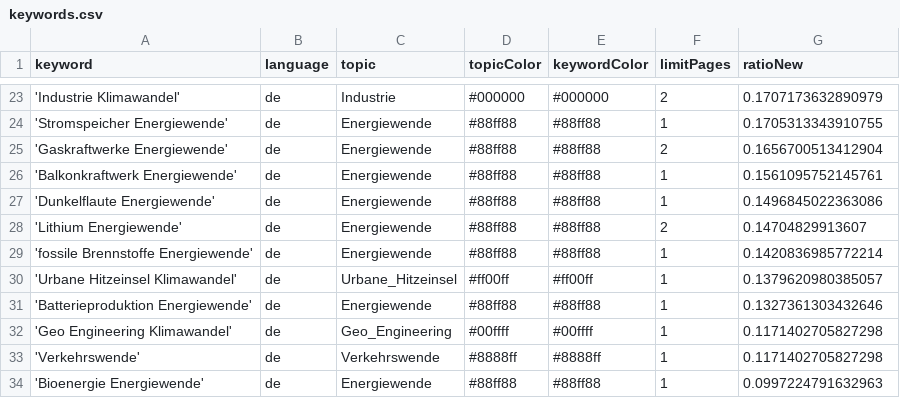
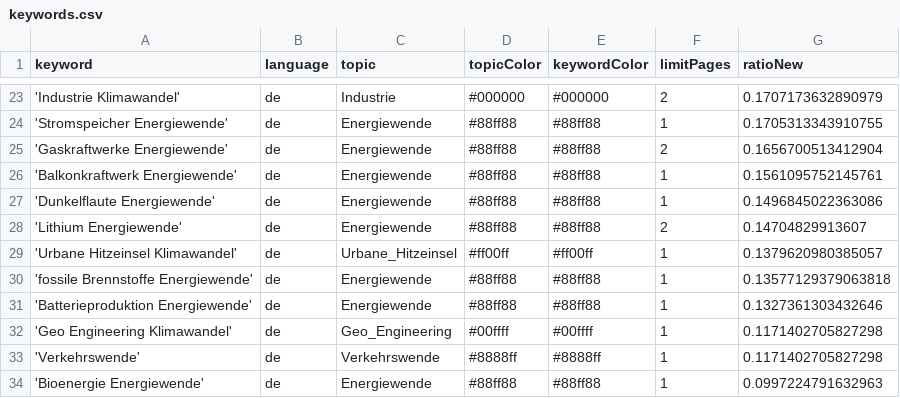
Before and after one commit to daschu83-news/climateIsComing, a CSV file: keywords.csv, drawn as a sheet; only a part is shown, gaps mark what is left out.

```diff
--- a/keywords.csv
+++ b/keywords.csv
@@ -28,4 +28,4 @@ keyword,language,topic,topicColor,keywordColor,limitPages,ratioNew
 'Lithium Energiewende',de,Energiewende,#88ff88,#88ff88,2,0.14704829913607
-'fossile Brennstoffe Energiewende',de,Energiewende,#88ff88,#88ff88,1,0.1420836985772214
 'Urbane Hitzeinsel Klimawandel',de,Urbane_Hitzeinsel,#ff00ff,#ff00ff,1,0.1379620980385057
+'fossile Brennstoffe Energiewende',de,Energiewende,#88ff88,#88ff88,1,0.13577129379063818
 'Batterieproduktion Energiewende',de,Energiewende,#88ff88,#88ff88,1,0.1327361303432646
```
Also changed, not shown: csv/news_2026_08.csv.
